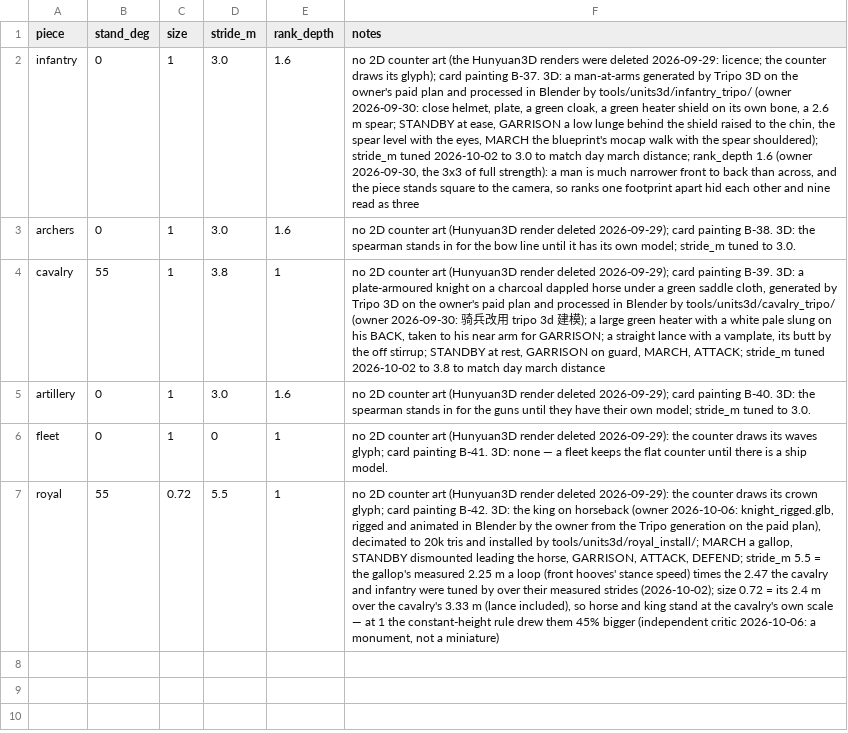
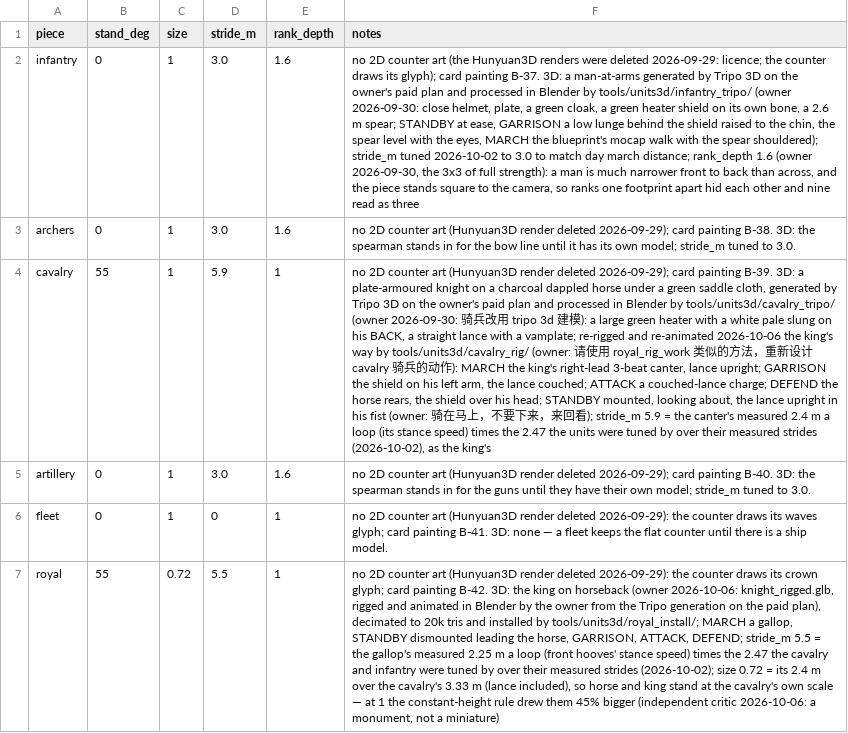
Before and after one commit to samuelzhang1201/game_design, a CSV file: data/army_art.csv, drawn as a sheet; the diff names each change by its address in the sheet, - before the commit and + after, or states it on an @@ line.

```diff
--- a/data/army_art.csv
+++ b/data/army_art.csv
-D4 (stride_m): 3.8
+D4 (stride_m): 5.9
-F4 (notes): …建模); a large green heater with a white pale slung on his BACK, taken to his near arm for GARRISON; a straight lance with a vamplate, its butt by the off stirrup; STANDBY at rest, GARRISON on guard, MARCH, ATTACK; stride_m tuned 2026-10-02 to 3.8 to match day march distance
+F4 (notes): …建模): a large green heater with a white pale slung on his BACK, a straight lance with a vamplate; re-rigged and re-animated 2026-10-06 the king's way by tools/units3d/cavalry_rig/ (owner: 请使用 royal_rig_work 类似的方法，重新设计 cavalry 骑兵的动作): MARCH the king's right-lead 3-beat canter, lance upright; GARRISON the shield on his left arm, the lance couched; ATTACK a couched-lance charge; DEFEND the horse rears, the shield over his head; STANDBY mounted, looking about, the lance upright in his fist (owner: 骑在马上，不要下来，来回看); stride_m 5.9 = the canter's measured 2.4 m a loop (its stance speed) times the 2.47 the units were tuned by over their measured strides (2026-10-02), as the king's
```
Also changed, not shown: 20 other files.
